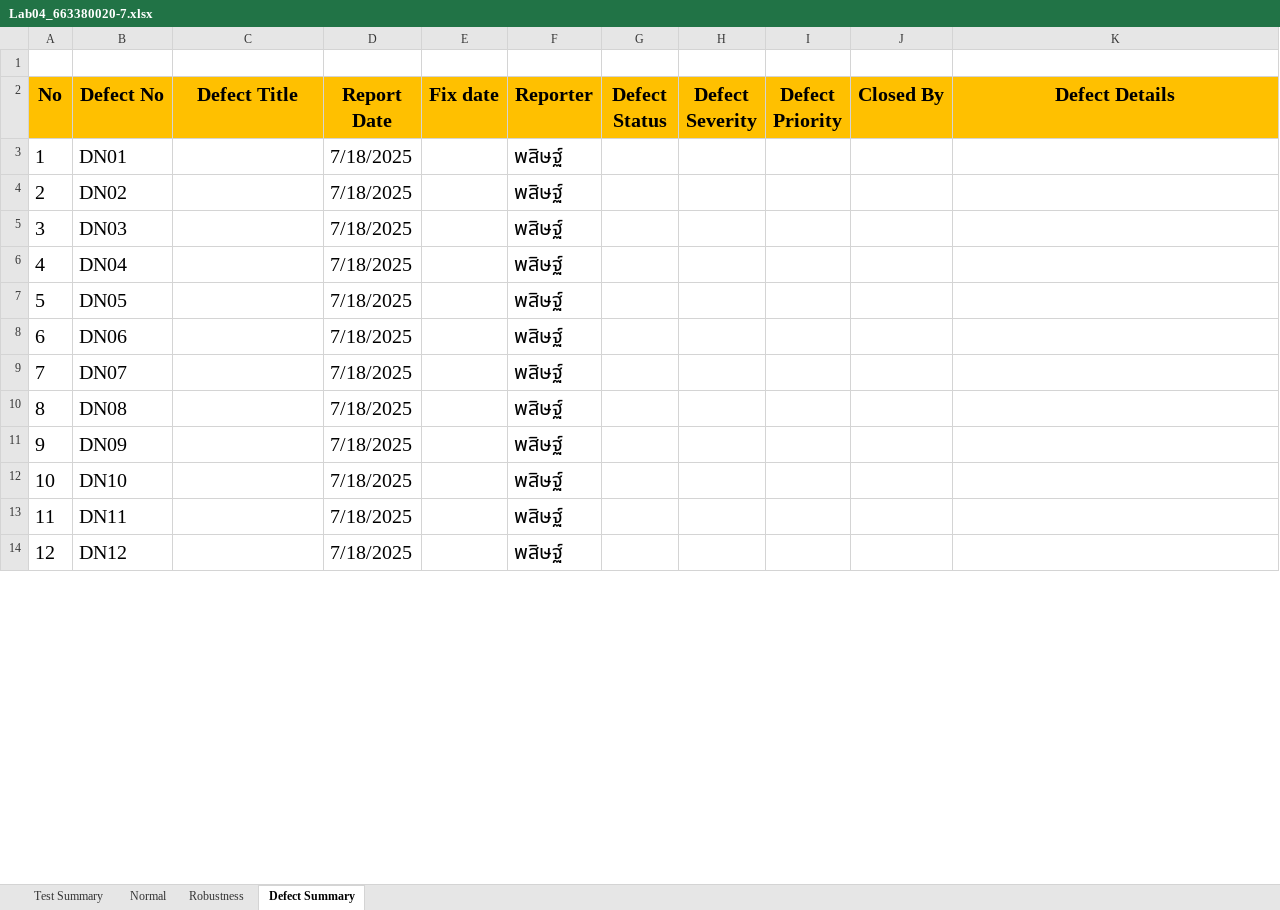
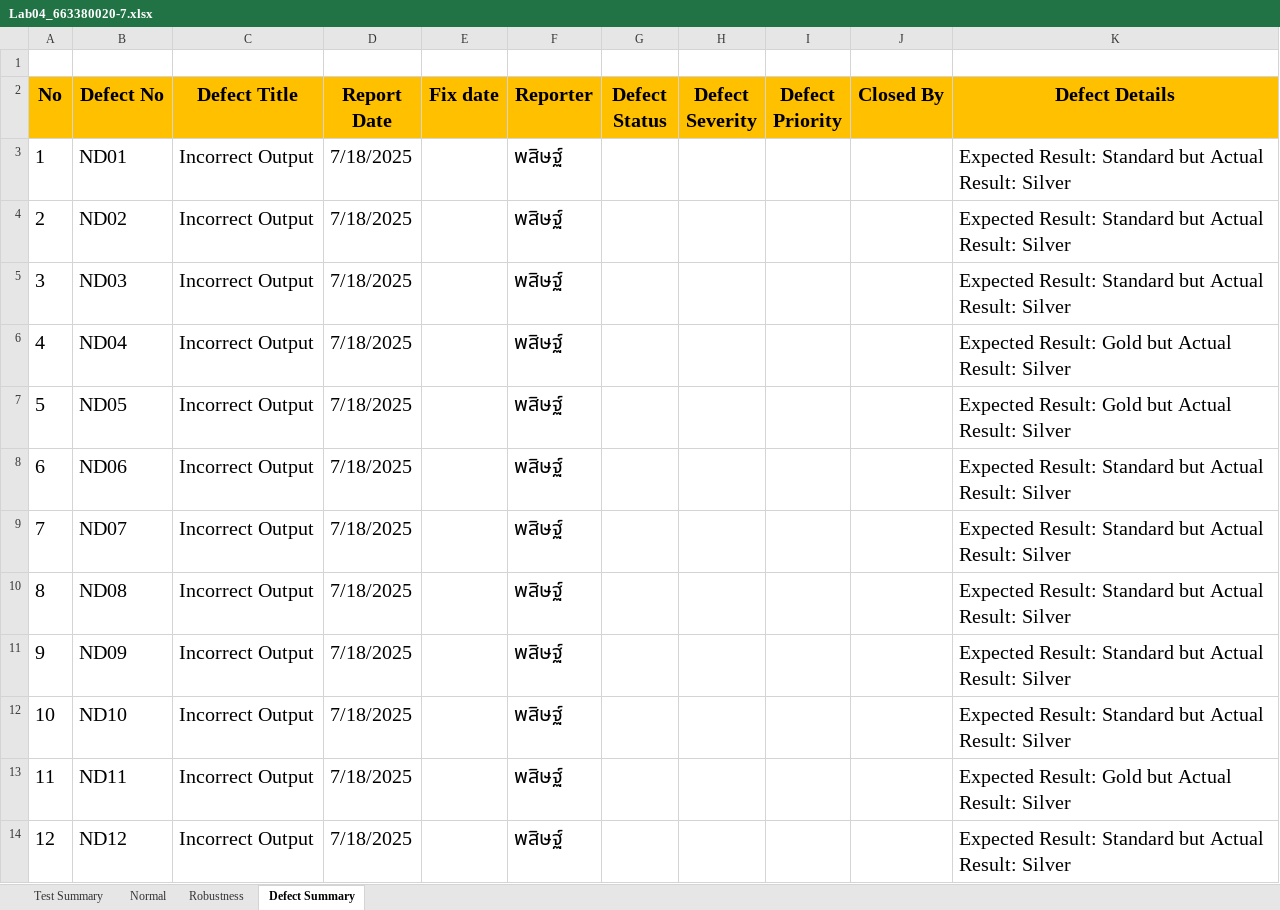
Before and after one commit to pasitgut/CP353201_SQA, an Excel workbook: Lab04_663380020-7.xlsx, sheet Defect Summary, drawn as a sheet; only a part is shown; values as stored, in another font and other column widths than the file's, no borders; charts and pictures not drawn; the diff covers the shown part only; the diff names each change by its address in the sheet, - before the commit and + after, or states it on an @@ line.

Commit message:
upload excel file

```diff
--- a/Lab04_663380020-7.xlsx (sheet Defect Summary)
+++ b/Lab04_663380020-7.xlsx (sheet Defect Summary)
-B3 (Defect No): DN01
+B3 (Defect No): ND01
-C3:C14 (Defect Title): (empty)
+C3:C14 (Defect Title): Incorrect Output
-K3:K5 (Defect Details): (empty)
+K3:K5 (Defect Details): Expected Result: Standard but Actual Result: Silver
-B4 (Defect No): DN02
+B4 (Defect No): ND02
-B5 (Defect No): DN03
+B5 (Defect No): ND03
-B6 (Defect No): DN04
+B6 (Defect No): ND04
-K6:K7 (Defect Details): (empty)
+K6:K7 (Defect Details): Expected Result: Gold but Actual Result: Silver
-B7 (Defect No): DN05
+B7 (Defect No): ND05
-B8 (Defect No): DN06
+B8 (Defect No): ND06
-K8:K12 (Defect Details): (empty)
+K8:K12 (Defect Details): Expected Result: Standard but Actual Result: Silver
-B9 (Defect No): DN07
+B9 (Defect No): ND07
-B10 (Defect No): DN08
+B10 (Defect No): ND08
-B11 (Defect No): DN09
+B11 (Defect No): ND09
-B12 (Defect No): DN10
+B12 (Defect No): ND10
-B13 (Defect No): DN11
+B13 (Defect No): ND11
-K13 (Defect Details): (empty)
+K13 (Defect Details): Expected Result: Gold but Actual Result: Silver
-B14 (Defect No): DN12
+B14 (Defect No): ND12
-K14 (Defect Details): (empty)
+K14 (Defect Details): Expected Result: Standard but Actual Result: Silver
```
Also changed, not shown: 45 edited cells elsewhere in this sheet, sheet Test Summary, formulas that keep their value.
